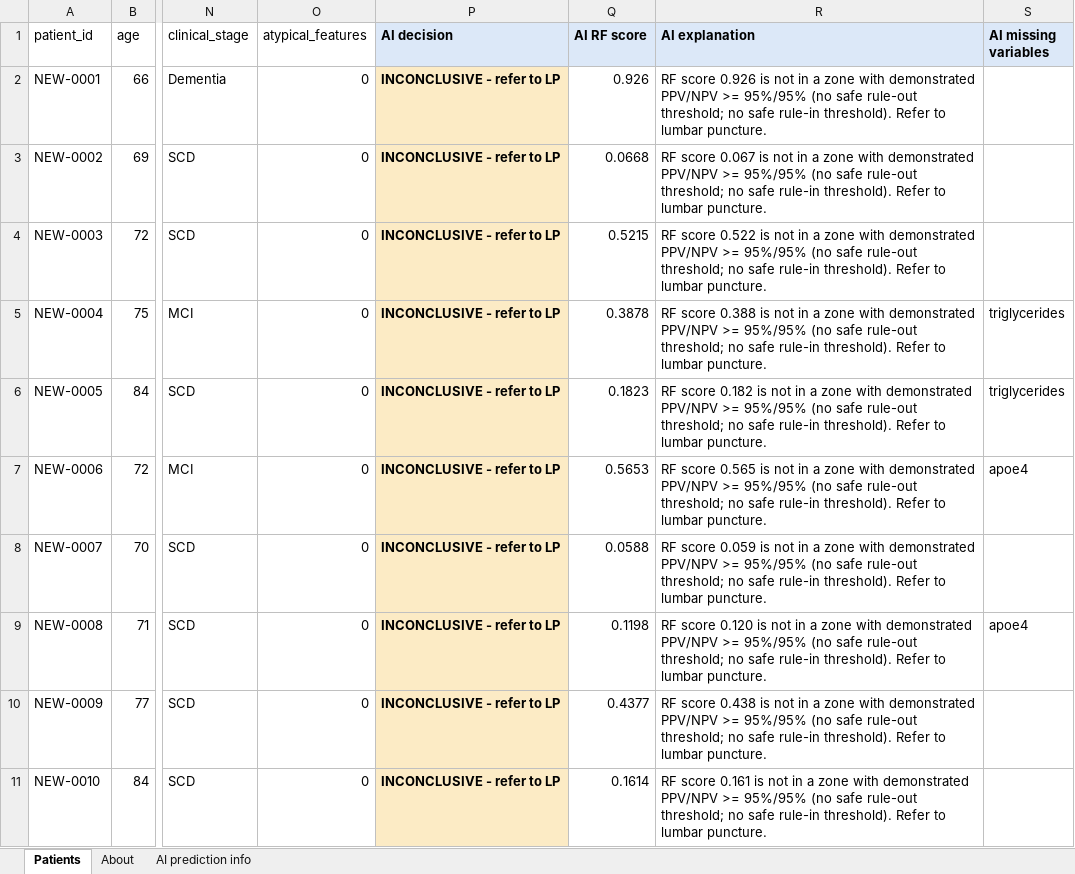
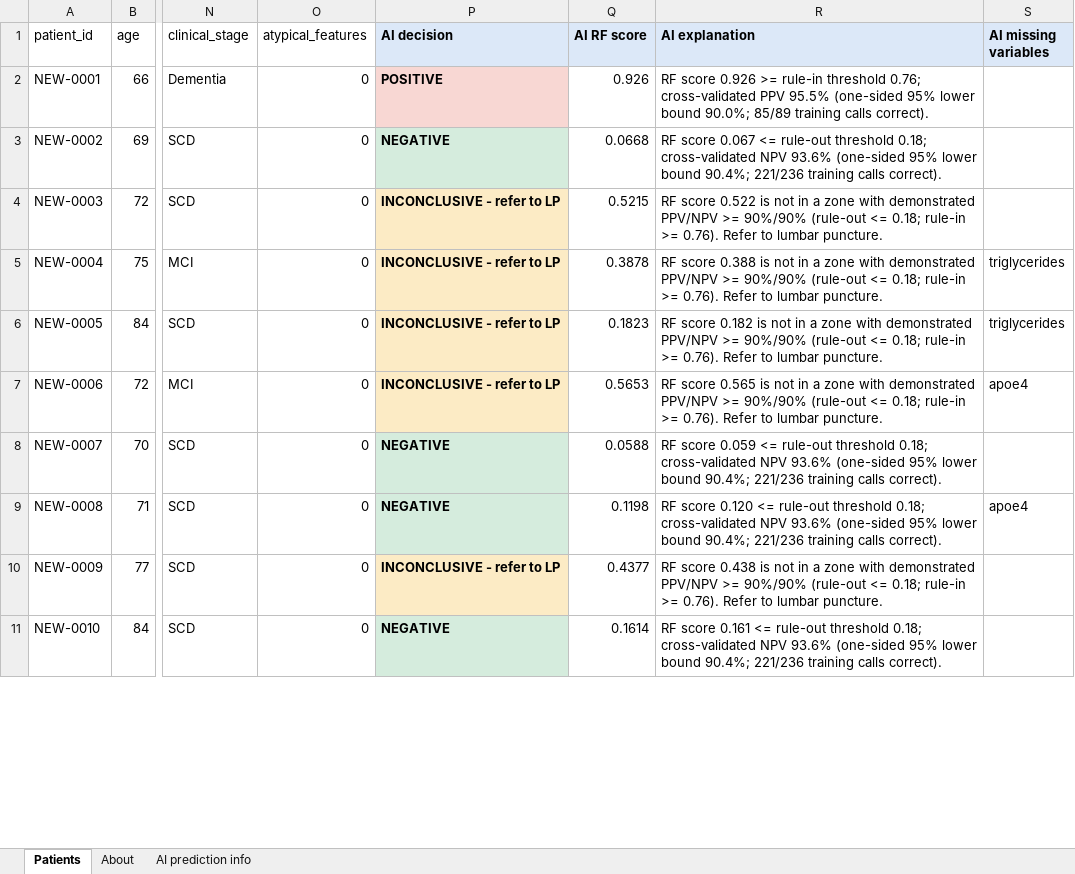
Before and after one commit to redspawner/Random_Forest_Project, an Excel workbook: examples/example_3_output_with_predictions.xlsx, sheet Patients, drawn as a sheet; only a part is shown, gaps mark what is left out; values as stored, in another font and other column widths than the file's, no borders; the diff covers the shown part only; the diff names each change by its address in the sheet, - before the commit and + after, or states it on an @@ line.

```diff
--- a/examples/example_3_output_with_predictions.xlsx (sheet Patients)
+++ b/examples/example_3_output_with_predictions.xlsx (sheet Patients)
-P2 (AI decision): INCONCLUSIVE - refer to LP
+P2 (AI decision): POSITIVE
-R2 (AI explanation): …score 0.926 is not in a zone with demonstrated PPV/NPV >= 95%/95% (no safe rule-out threshold; no safe rule-in threshold). Refer to lumbar puncture.
+R2 (AI explanation): …score 0.926 >= rule-in threshold 0.76; cross-validated PPV 95.5% (one-sided 95% lower bound 90.0%; 85/89 training calls correct).
-P3 (AI decision): INCONCLUSIVE - refer to LP
+P3 (AI decision): NEGATIVE
-P3 fill: #FCEBC5
+P3 fill: #D5ECDD
-R3 (AI explanation): …score 0.067 is not in a zone with demonstrated PPV/NPV >= 95%/95% (no safe rule-out threshold; no safe rule-in threshold). Refer to lumbar puncture.
+R3 (AI explanation): …score 0.067 <= rule-out threshold 0.18; cross-validated NPV 93.6% (one-sided 95% lower bound 90.4%; 221/236 training calls correct).
-R4 (AI explanation): …PPV/NPV >= 95%/95% (no safe rule-out threshold; no safe rule-in threshold). Refer to…
+R4 (AI explanation): …PPV/NPV >= 90%/90% (rule-out <= 0.18; rule-in >= 0.76). Refer to…
-R5 (AI explanation): …PPV/NPV >= 95%/95% (no safe rule-out threshold; no safe rule-in threshold). Refer to…
+R5 (AI explanation): …PPV/NPV >= 90%/90% (rule-out <= 0.18; rule-in >= 0.76). Refer to…
-R6 (AI explanation): …PPV/NPV >= 95%/95% (no safe rule-out threshold; no safe rule-in threshold). Refer to…
+R6 (AI explanation): …PPV/NPV >= 90%/90% (rule-out <= 0.18; rule-in >= 0.76). Refer to…
-R7 (AI explanation): …PPV/NPV >= 95%/95% (no safe rule-out threshold; no safe rule-in threshold). Refer to…
+R7 (AI explanation): …PPV/NPV >= 90%/90% (rule-out <= 0.18; rule-in >= 0.76). Refer to…
-P8:P9 (AI decision): INCONCLUSIVE - refer to LP
+P8:P9 (AI decision): NEGATIVE
-P8:P9 fill: #FCEBC5
+P8:P9 fill: #D5ECDD
-R8 (AI explanation): …score 0.059 is not in a zone with demonstrated PPV/NPV >= 95%/95% (no safe rule-out threshold; no safe rule-in threshold). Refer to lumbar puncture.
+R8 (AI explanation): …score 0.059 <= rule-out threshold 0.18; cross-validated NPV 93.6% (one-sided 95% lower bound 90.4%; 221/236 training calls correct).
-R9 (AI explanation): …score 0.120 is not in a zone with demonstrated PPV/NPV >= 95%/95% (no safe rule-out threshold; no safe rule-in threshold). Refer to lumbar puncture.
+R9 (AI explanation): …score 0.120 <= rule-out threshold 0.18; cross-validated NPV 93.6% (one-sided 95% lower bound 90.4%; 221/236 training calls correct).
-R10 (AI explanation): …PPV/NPV >= 95%/95% (no safe rule-out threshold; no safe rule-in threshold). Refer to…
+R10 (AI explanation): …PPV/NPV >= 90%/90% (rule-out <= 0.18; rule-in >= 0.76). Refer to…
-P11 (AI decision): INCONCLUSIVE - refer to LP
+P11 (AI decision): NEGATIVE
-P11 fill: #FCEBC5
+P11 fill: #D5ECDD
-R11 (AI explanation): …score 0.161 is not in a zone with demonstrated PPV/NPV >= 95%/95% (no safe rule-out threshold; no safe rule-in threshold). Refer to lumbar puncture.
+R11 (AI explanation): …score 0.161 <= rule-out threshold 0.18; cross-validated NPV 93.6% (one-sided 95% lower bound 90.4%; 221/236 training calls correct).
```
Also changed, not shown: 44 edited cells and cell formats elsewhere in this sheet, sheet AI prediction info, models/default/training_predictions.xlsx, 11 other files.
